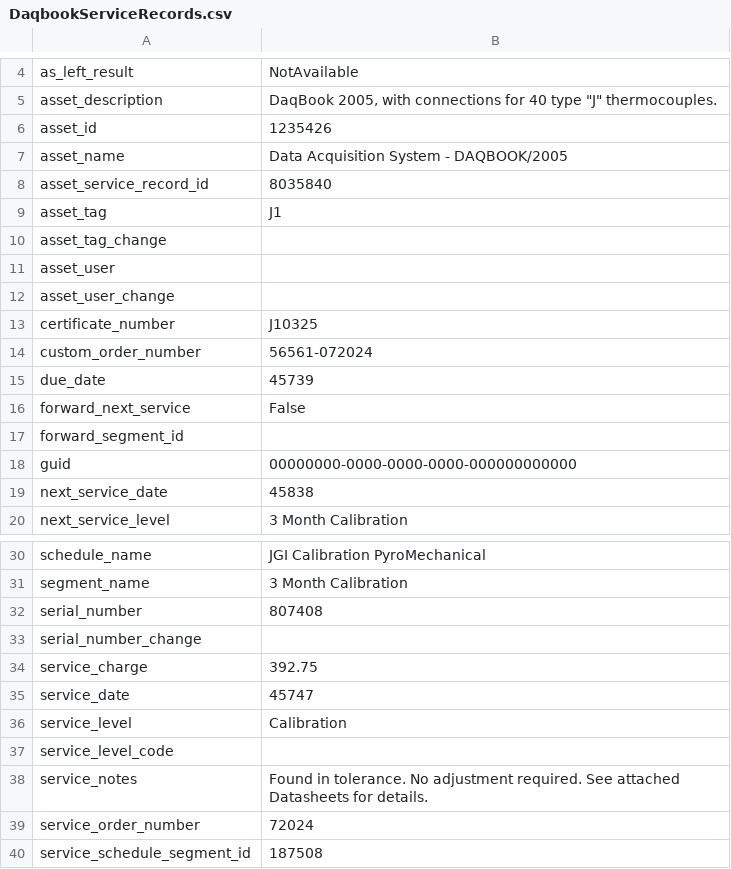
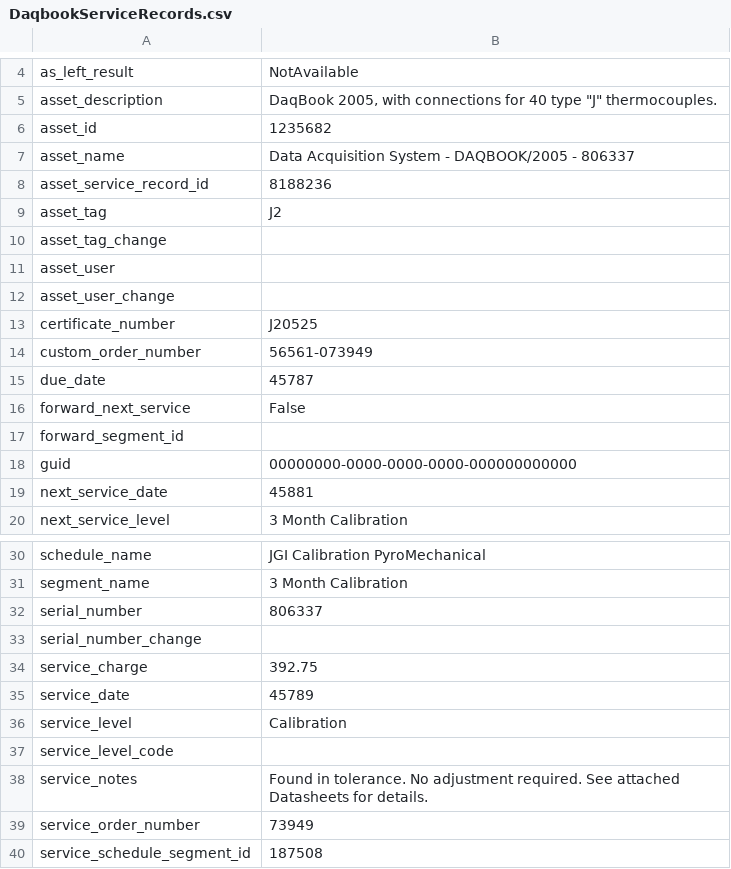
Before and after one commit to Johnson-Gage-Inspection-Inc/xl-TUS, a CSV file: exploded/00 TUS cert/sheets/DaqbookServiceRecords.csv, drawn as a sheet; only a part is shown, gaps mark what is left out.

```diff
--- a/exploded/00 TUS cert/sheets/DaqbookServiceRecords.csv
+++ b/exploded/00 TUS cert/sheets/DaqbookServiceRecords.csv
@@ -5,6 +5,6 @@ as_left_result,NotAvailable
 asset_description,"DaqBook 2005, with connections for 40 type ""J"" thermocouples."
-asset_id,1235426
-asset_name,Data Acquisition System - DAQBOOK/2005
-asset_service_record_id,8035840
-asset_tag,J1
+asset_id,1235682
+asset_name,Data Acquisition System - DAQBOOK/2005 - 806337
+asset_service_record_id,8188236
+asset_tag,J2
 asset_tag_change,
@@ -12,5 +12,5 @@ asset_user,
 asset_user_change,
-certificate_number,J10325
-custom_order_number,56561-072024
-due_date,45739
+certificate_number,J20525
+custom_order_number,56561-073949
+due_date,45787
 forward_next_service,False
@@ -18,3 +18,3 @@ forward_segment_id,
 guid,00000000-0000-0000-0000-000000000000
-next_service_date,45838
+next_service_date,45881
 next_service_level,3 Month Calibration
@@ -31,6 +31,6 @@ schedule_name,JGI Calibration PyroMechanical
 segment_name,3 Month Calibration
-serial_number,807408
+serial_number,806337
 serial_number_change,
 service_charge,392.75
-service_date,45747
+service_date,45789
 service_level,Calibration
@@ -38,3 +38,3 @@ service_level_code,
 service_notes,Found in tolerance. No adjustment required. See attached Datasheets for details.
-service_order_number,72024
+service_order_number,73949
 service_schedule_segment_id,187508
```
Also changed, not shown: exploded/00 TUS cert/sheets/CERT.csv, exploded/00 TUS cert/sheets/Main.csv, 9 other files.
